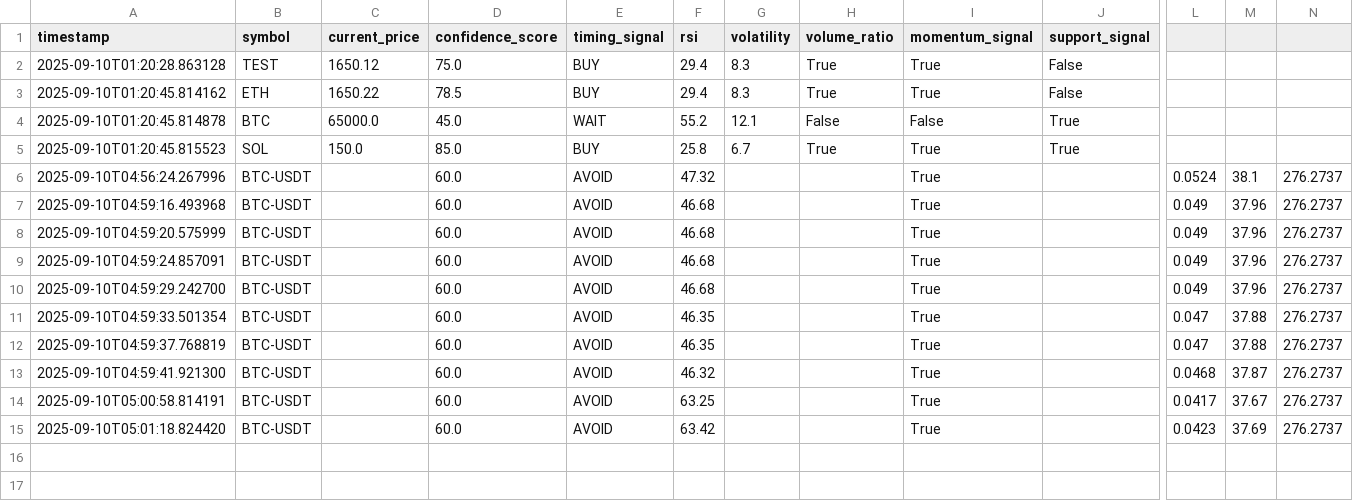
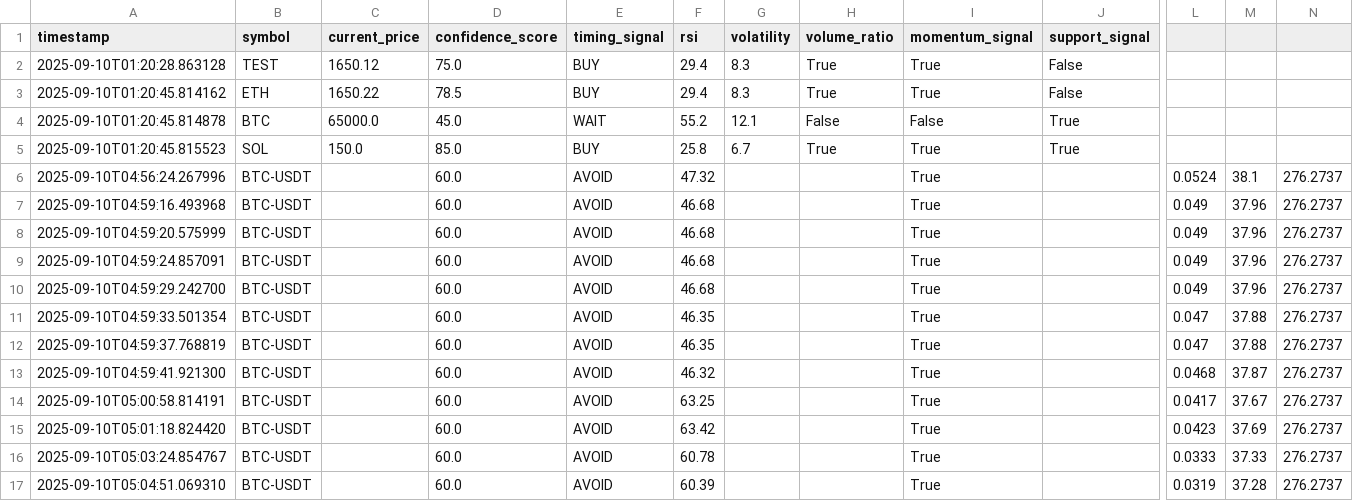
Before and after one commit to AndrewRoyceMartin/Crypto-Trader-REPLIT, a CSV file: signals_log.csv, drawn as a sheet; only a part is shown, gaps mark what is left out; rows hold the shown columns only; the diff names each change by its address in the sheet, - before the commit and + after, or states it on an @@ line.

```diff
--- a/signals_log.csv
+++ b/signals_log.csv
+row 16: 2025-09-10T05:03:24.854767 | BTC-USDT |  | 60.0 | AVOID | 60.78 |  |  | True |  | 0.0333 | 37.33 | 276.2737
+row 17: 2025-09-10T05:04:51.069310 | BTC-USDT |  | 60.0 | AVOID | 60.39 |  |  | True |  | 0.0319 | 37.28 | 276.2737
```
Also changed, not shown: 3 other files.
